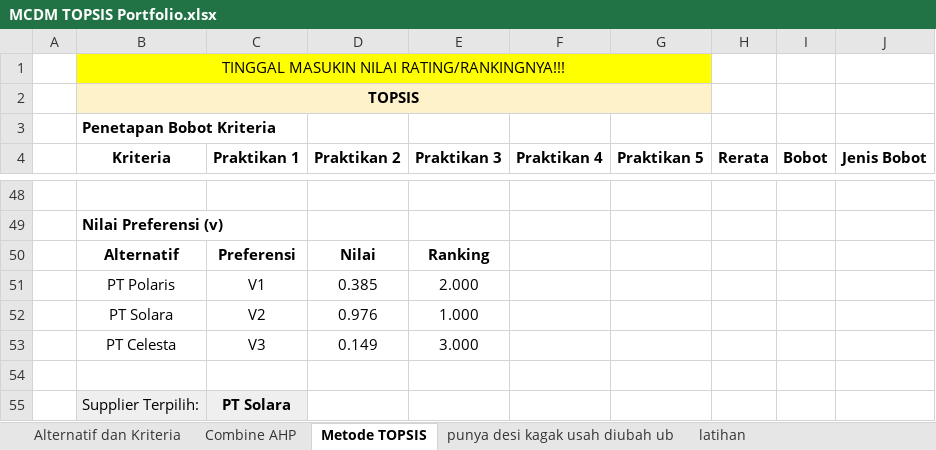
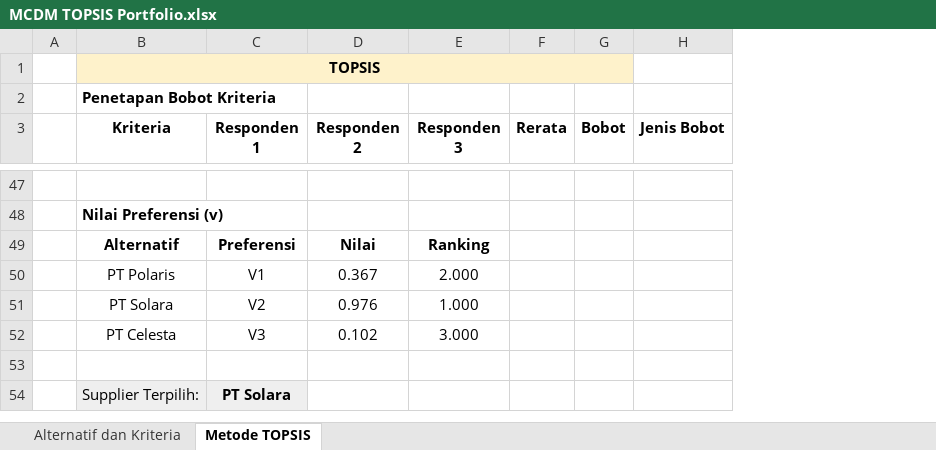
Before and after one commit to Nurlintang/portofolio-Nurlintang, an Excel workbook: excel/MCDM TOPSIS Portfolio.xlsx, sheet Metode TOPSIS, drawn as a sheet; only a part is shown, gaps mark what is left out; values as stored, in another font and other column widths than the file's, no borders; charts and pictures not drawn; removed rows and columns are numbered as before the commit, all else as after; the diff covers the shown part only; the diff names each change by its address in the sheet, - before the commit and + after, or states it on an @@ line.

```diff
--- a/excel/MCDM TOPSIS Portfolio.xlsx (sheet Metode TOPSIS)
+++ b/excel/MCDM TOPSIS Portfolio.xlsx (sheet Metode TOPSIS)
-sheet tab: Combine AHP
-sheet tab: punya desi kagak usah diubah ub
-sheet tab: latihan
-column F (Praktikan 4), empty
-column G (Praktikan 5), empty
-row 1:  | TINGGAL MASUKIN NILAI RATING/RANKINGNYA!!!
-B2:G2 merged
+B1:G1 merged
-C3: Praktikan 1
+C3: Responden 1
-D3: Praktikan 2
+D3: Responden 2
-E3: Praktikan 3
+E3: Responden 3
-D50 (Responden 2): 0.385
+D50 (Responden 2): 0.367
-D52 (Responden 2): 0.149
+D52 (Responden 2): 0.102
```
Also changed, not shown: 6 added rows, 6 removed rows, 35 edited cells and merged cells elsewhere in this sheet, sheet Alternatif dan Kriteria, formulas that keep their value, charts or pictures, 5 other files.
